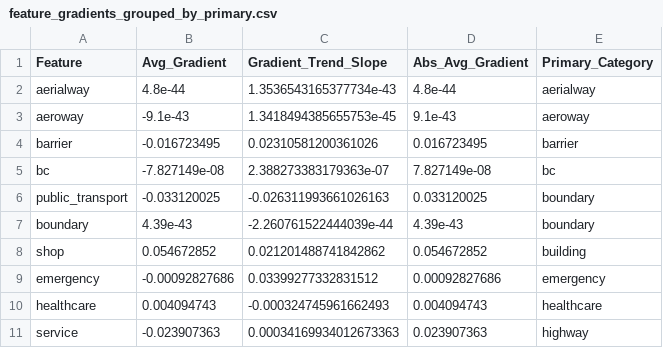
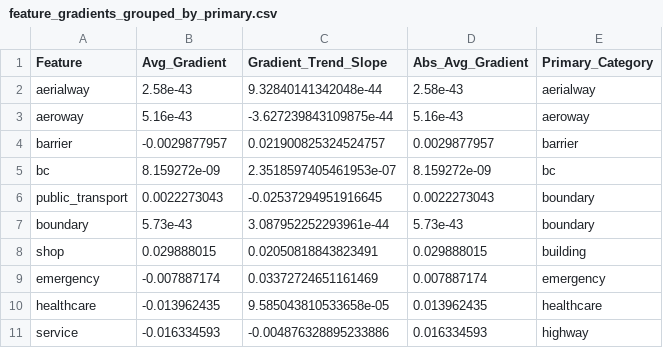
Before and after one commit to hugzito/bike-flow-estimate, a CSV file: notebooks/feature_gradients_grouped_by_primary.csv, drawn as a sheet; only a part is shown; the diff covers the shown part only.

```diff
--- a/notebooks/feature_gradients_grouped_by_primary.csv
+++ b/notebooks/feature_gradients_grouped_by_primary.csv
@@ -1,11 +1,11 @@
 Feature,Avg_Gradient,Gradient_Trend_Slope,Abs_Avg_Gradient,Primary_Category
-aerialway,4.8e-44,1.3536543165377734e-43,4.8e-44,aerialway
-aeroway,-9.1e-43,1.3418494385655753e-45,9.1e-43,aeroway
-barrier,-0.016723495,0.02310581200361026,0.016723495,barrier
-bc,-7.827149e-08,2.388273383179363e-07,7.827149e-08,bc
-public_transport,-0.033120025,-0.026311993661026163,0.033120025,boundary
-boundary,4.39e-43,-2.260761522444039e-44,4.39e-43,boundary
-shop,0.054672852,0.021201488741842862,0.054672852,building
-emergency,-0.00092827686,0.03399277332831512,0.00092827686,emergency
-healthcare,0.004094743,-0.000324745961662493,0.004094743,healthcare
-service,-0.023907363,0.00034169934012673363,0.023907363,highway
+aerialway,2.58e-43,9.32840141342048e-44,2.58e-43,aerialway
+aeroway,5.16e-43,-3.627239843109875e-44,5.16e-43,aeroway
+barrier,-0.0029877957,0.021900825324524757,0.0029877957,barrier
+bc,8.159272e-09,2.3518597405461953e-07,8.159272e-09,bc
+public_transport,0.0022273043,-0.02537294951916645,0.0022273043,boundary
+boundary,5.73e-43,3.087952252293961e-44,5.73e-43,boundary
+shop,0.029888015,0.02050818843823491,0.029888015,building
+emergency,-0.007887174,0.03372724651161469,0.007887174,emergency
+healthcare,-0.013962435,9.585043810533658e-05,0.013962435,healthcare
+service,-0.016334593,-0.004876328895233886,0.016334593,highway
```
Also changed, not shown: 2 added rows, 2 removed rows and 57 edited cells elsewhere in this file, notebooks/feature_bin_gradients.csv.
